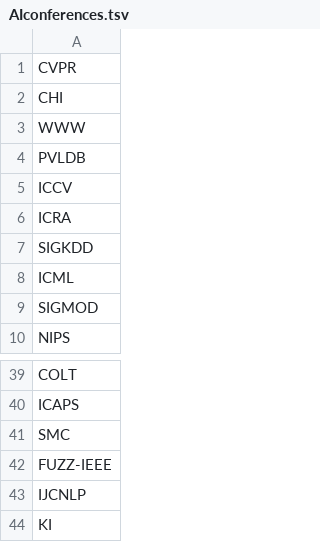
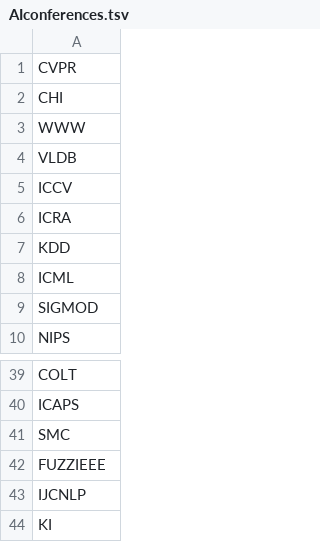
Before and after one commit to iuni-cadre/Collaborative-projects, a TSV file: AI-literature/input files/AIconferences.tsv, drawn as a sheet; only a part is shown, gaps mark what is left out.

```diff
--- a/AI-literature/input files/AIconferences.tsv
+++ b/AI-literature/input files/AIconferences.tsv
@@ -3,6 +3,6 @@ CHI
 WWW
-PVLDB
+VLDB
 ICCV
 ICRA
-SIGKDD
+KDD
 ICML
@@ -41,3 +41,3 @@ ICAPS
 SMC
-FUZZ-IEEE
+FUZZIEEE
 IJCNLP
```
Also changed, not shown: AI-literature/input files/AIjournals.tsv.
